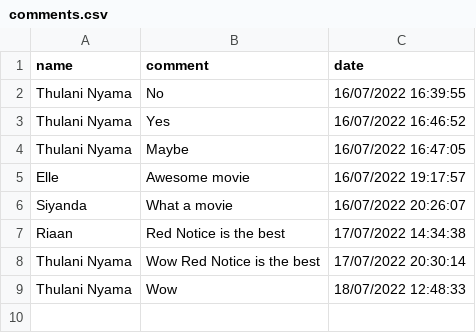
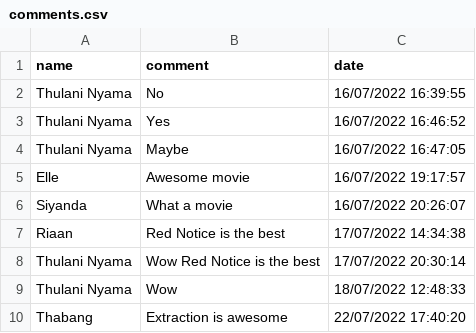
Before and after one commit to Explore-AI/unsupervised-predict-streamlit-template, a CSV file: resources/data/comments.csv, drawn as a sheet.

```diff
--- a/resources/data/comments.csv
+++ b/resources/data/comments.csv
@@ -9 +9,2 @@ Thulani Nyama,Wow Red Notice is the best,17/07/2022 20:30:14
 Thulani Nyama,Wow,18/07/2022 12:48:33
+Thabang,Extraction is awesome,22/07/2022 17:40:20
```
Also changed, not shown: 5 other files.
